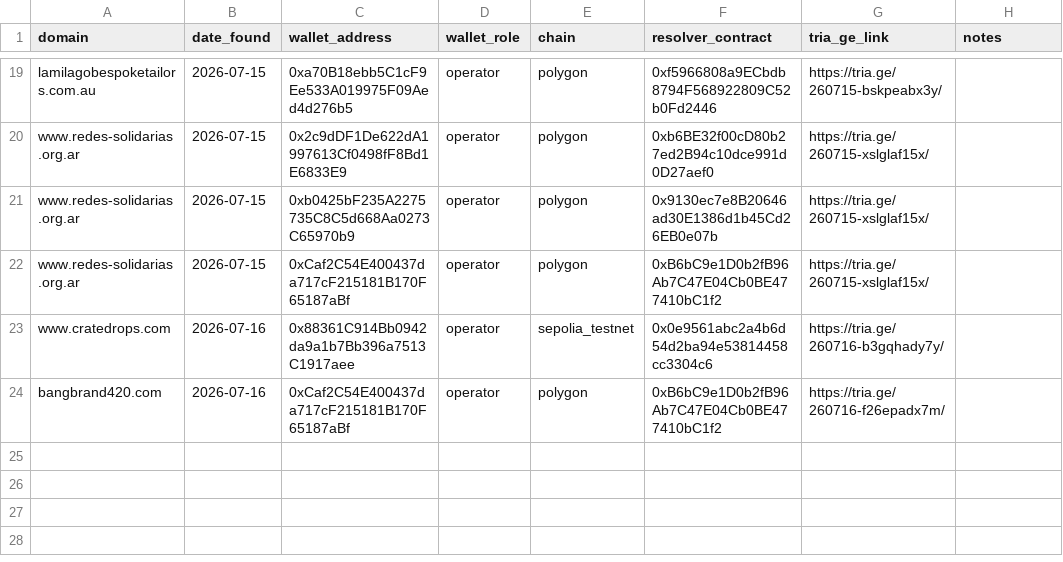
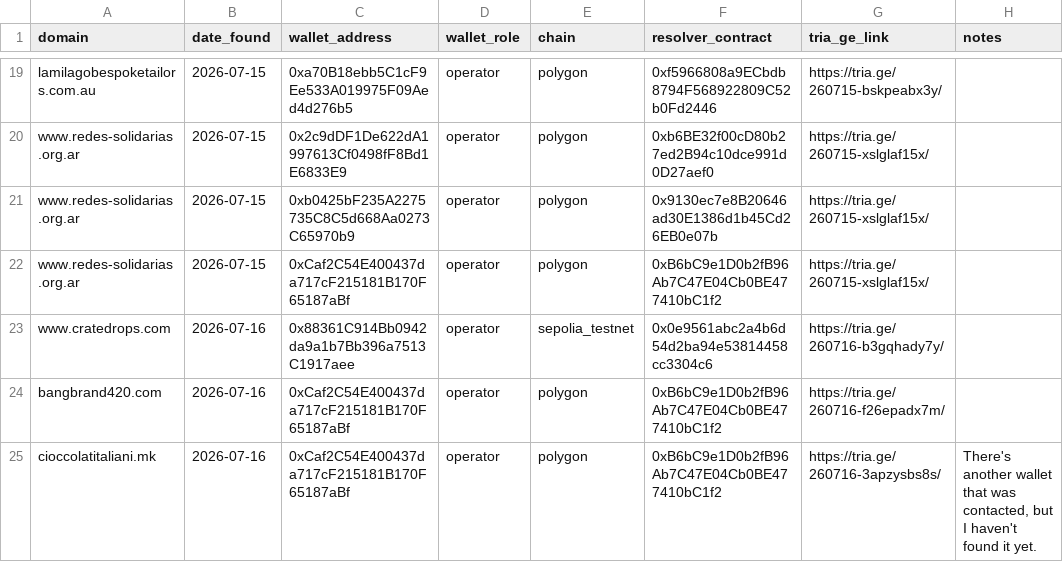
Before and after one commit to battlingamazons/compromised-sites-tracker, a CSV file: wallet_sightings.csv, drawn as a sheet; only a part is shown, gaps mark what is left out.

Commit message:
Update wallet_sightings.csv

```diff
--- a/wallet_sightings.csv
+++ b/wallet_sightings.csv
@@ -24 +24,2 @@ www.cratedrops.com, 2026-07-16, 0x88361C914Bb0942da9a1b7Bb396a7513C1917aee, oper
 bangbrand420.com, 2026-07-16,  0xCaf2C54E400437da717cF215181B170F65187aBf, operator, polygon, 0xB6bC9e1D0b2fB96Ab7C47E04Cb0BE477410bC1f2, https://tria.ge/260716-f26epadx7m/, ""
+cioccolatitaliani.mk, 2026-07-16, 0xCaf2C54E400437da717cF215181B170F65187aBf, operator, polygon, 0xB6bC9e1D0b2fB96Ab7C47E04Cb0BE477410bC1f2, https://tria.ge/260716-3apzysbs8s/, "There's another wallet that was contacted, but I haven't found it yet."
```
